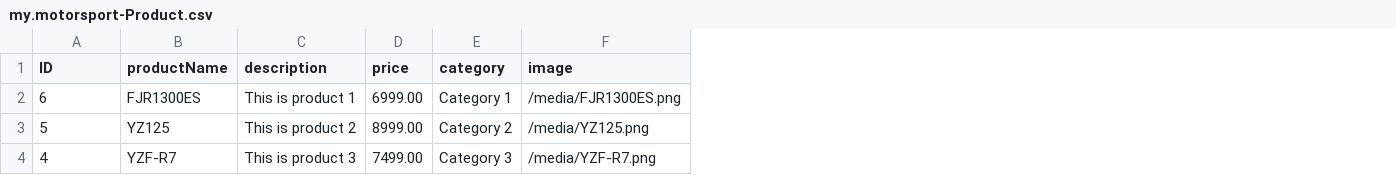
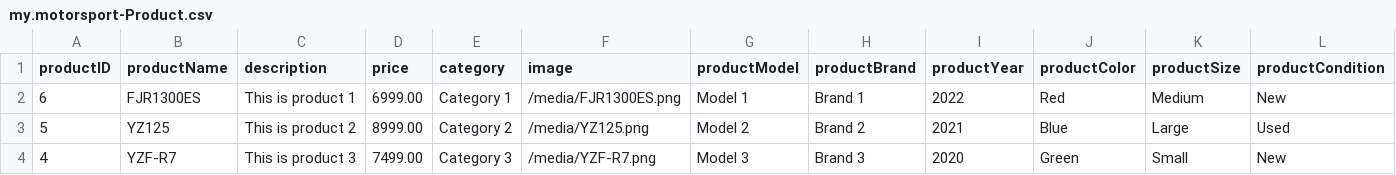
Before and after one commit to JDC-Demo/dealerapp, a CSV file: db/data/my.motorsport-Product.csv, drawn as a sheet; the diff names each change by its address in the sheet, - before the commit and + after, or states it on an @@ line.

```diff
--- a/db/data/my.motorsport-Product.csv
+++ b/db/data/my.motorsport-Product.csv
+column G (productModel), rows 2-4: Model 1 | Model 2 | Model 3
+column H (productBrand), rows 2-4: Brand 1 | Brand 2 | Brand 3
+column I (productYear), rows 2-4: 2022 | 2021 | 2020
+column J (productColor), rows 2-4: Red | Blue | Green
+column K (productSize), rows 2-4: Medium | Large | Small
+column L (productCondition), rows 2-4: New | Used | New
-A1: ID
+A1: productID
```
Also changed, not shown: 15 other files.
